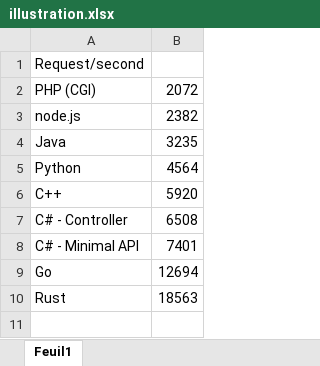
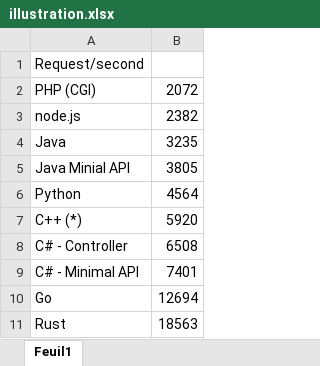
Before and after one commit to iso8859/maxreq, an Excel workbook: illustration.xlsx, sheet Feuil1, drawn as a sheet; values as stored, in another font and other column widths than the file's, no borders; charts and pictures not drawn; addresses are those after the commit; the diff names each change by its address in the sheet, - before the commit and + after, or states it on an @@ line.

Commit message:
Add java minimal API

```diff
--- a/illustration.xlsx (sheet Feuil1)
+++ b/illustration.xlsx (sheet Feuil1)
+row 5: Java Minial API | 3805
-A7: C++
+A7: C++ (*)
```
Also changed, not shown: charts or pictures, 6 other files.
